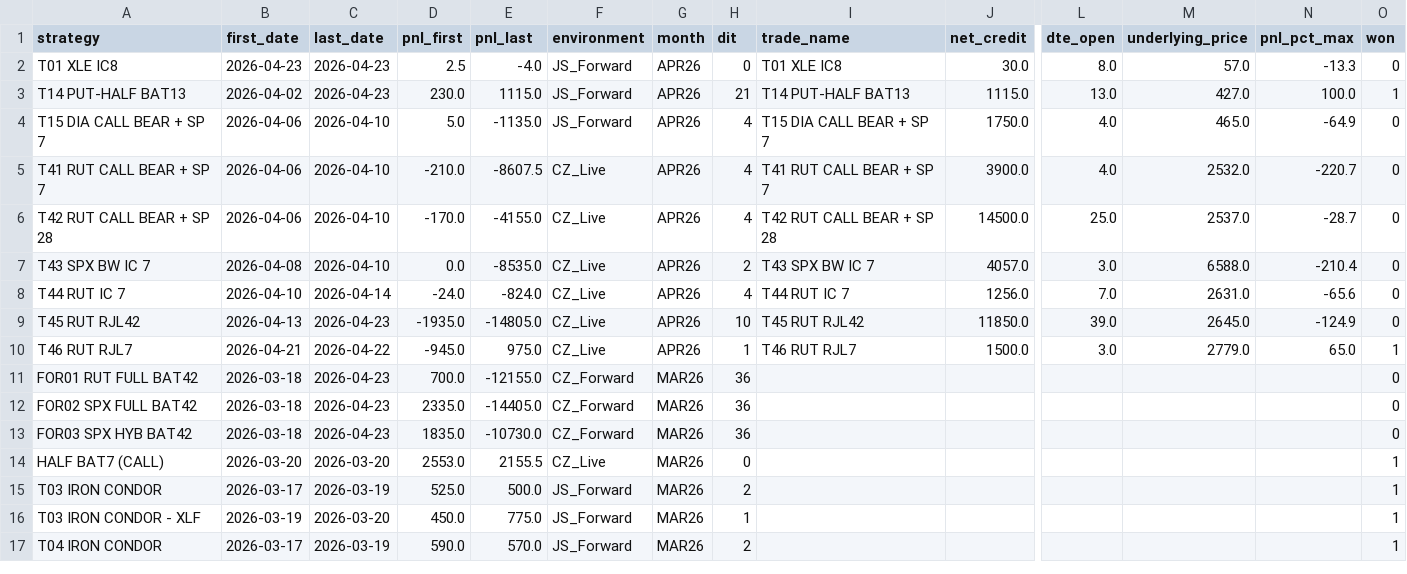
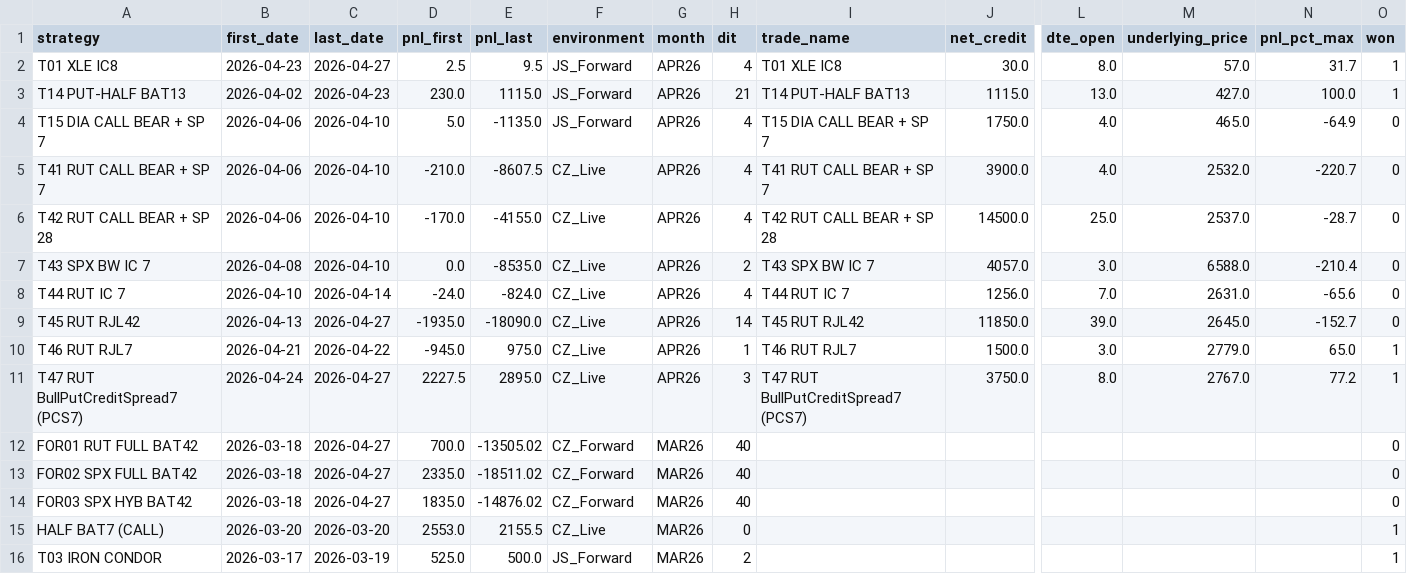
Before and after one commit to joaoschmidt1201-dev/prop-desk-quant, a CSV file: reports/monthly_summary.csv, drawn as a sheet; only a part is shown, gaps mark what is left out; the shorter side is filled out with more unchanged rows; addresses are those after the commit; rows hold the shown columns only; the diff names each change by its address in the sheet, - before the commit and + after, or states it on an @@ line.

Commit message:
fix(dashboard): filter trades by month sheet
- Detect MMMyy and JS MMMyy sheets in exporter and attach sheet to trades

- Filter API months, trades, KPIs and chat by sheet

- Add async snapshot refresh endpoint and header refresh button

- Replace chat provider select with shadcn Select

```diff
--- a/reports/monthly_summary.csv
+++ b/reports/monthly_summary.csv
-C2 (last_date): 2026-04-23
+C2 (last_date): 2026-04-27
-E2 (pnl_last): -4.0
+E2 (pnl_last): 9.5
-H2 (dit): 0
+H2 (dit): 4
-N2 (pnl_pct_max): -13.3
+N2 (pnl_pct_max): 31.7
-O2 (won): 0
+O2 (won): 1
-C9 (last_date): 2026-04-23
+C9 (last_date): 2026-04-27
-E9 (pnl_last): -14805.0
+E9 (pnl_last): -18090.0
-H9 (dit): 10
+H9 (dit): 14
-N9 (pnl_pct_max): -124.9
+N9 (pnl_pct_max): -152.7
+row 11: T47 RUT BullPutCreditSpread7 (PCS7) | 2026-04-24 | 2026-04-27 | 2227.5 | 2895.0 | CZ_Live | APR26 | 3 | T47 RUT BullPutCreditSpread7 (PCS7) | 3750.0 | 8.0 | 2767.0 | 77.2 | 1
-C12:C14 (last_date): 2026-04-23
+C12:C14 (last_date): 2026-04-27
-E12 (pnl_last): -12155.0
+E12 (pnl_last): -13505.02
-H12:H14 (dit): 36
+H12:H14 (dit): 40
-E13 (pnl_last): -14405.0
+E13 (pnl_last): -18511.02
-E14 (pnl_last): -10730.0
+E14 (pnl_last): -14876.02
```
Also changed, not shown: 7 other files.
